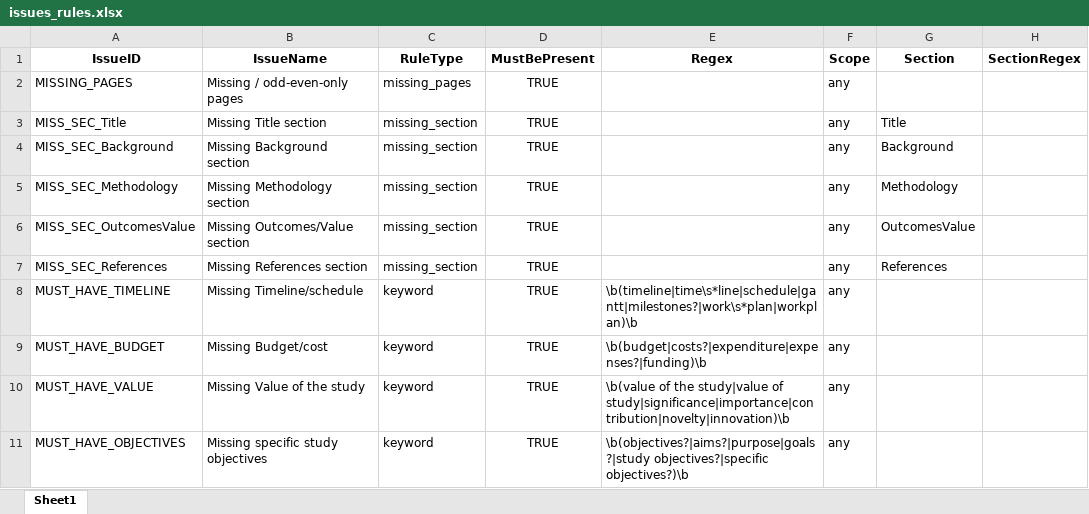
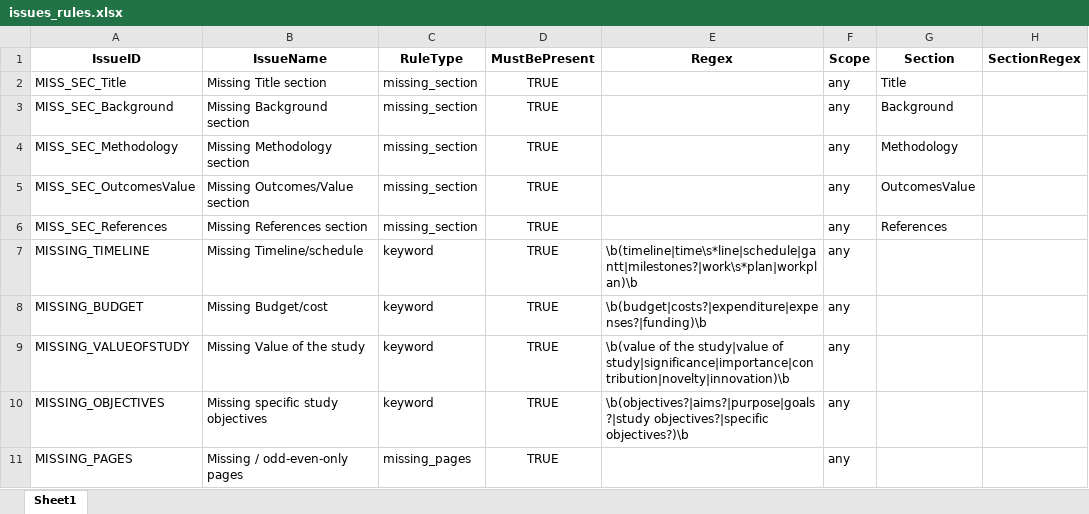
Before and after one commit to virt888/ai_plus, an Excel workbook: pdf-scan/rules/issues_rules.xlsx, sheet Sheet1, drawn as a sheet; values as stored, in another font and other column widths than the file's, no borders; addresses are those after the commit; the diff names each change by its address in the sheet, - before the commit and + after, or states it on an @@ line.

```diff
--- a/pdf-scan/rules/issues_rules.xlsx (sheet Sheet1)
+++ b/pdf-scan/rules/issues_rules.xlsx (sheet Sheet1)
-A7 (IssueID): MUST_HAVE_TIMELINE
+A7 (IssueID): MISSING_TIMELINE
-A8 (IssueID): MUST_HAVE_BUDGET
+A8 (IssueID): MISSING_BUDGET
-A9 (IssueID): MUST_HAVE_VALUE
+A9 (IssueID): MISSING_VALUEOFSTUDY
-A10 (IssueID): MUST_HAVE_OBJECTIVES
+A10 (IssueID): MISSING_OBJECTIVES
@@ row 2 moved to row 11: MISSING_PAGES @@
```
Also changed, not shown: 4 other files.
